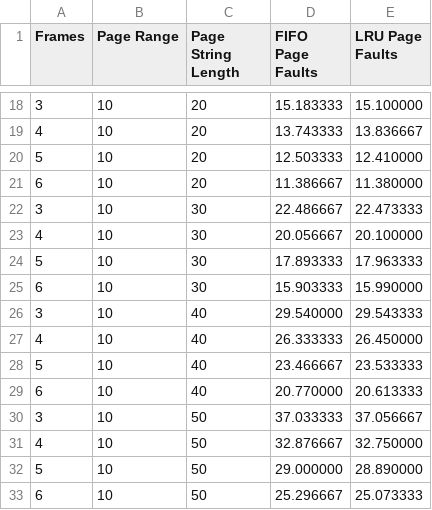
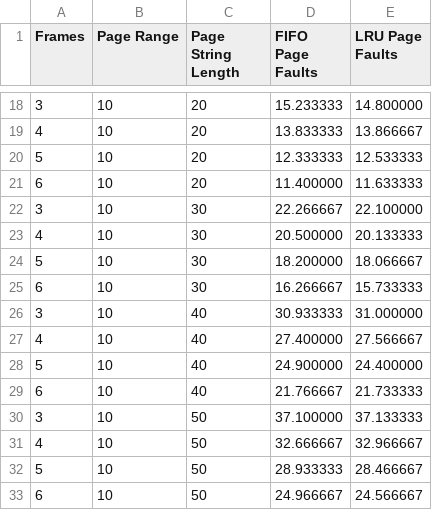
Before and after one commit to Maanas-23/os_project, a CSV file: data.csv, drawn as a sheet; only a part is shown, gaps mark what is left out; the diff covers the shown part only.

```diff
--- a/data.csv
+++ b/data.csv
@@ -18,16 +18,16 @@ Frames, Page Range, Page String Length, FIFO Page Faults, LRU Page Faults
-3, 10, 20, 15.183333, 15.100000
-4, 10, 20, 13.743333, 13.836667
-5, 10, 20, 12.503333, 12.410000
-6, 10, 20, 11.386667, 11.380000
-3, 10, 30, 22.486667, 22.473333
-4, 10, 30, 20.056667, 20.100000
-5, 10, 30, 17.893333, 17.963333
-6, 10, 30, 15.903333, 15.990000
-3, 10, 40, 29.540000, 29.543333
-4, 10, 40, 26.333333, 26.450000
-5, 10, 40, 23.466667, 23.533333
-6, 10, 40, 20.770000, 20.613333
-3, 10, 50, 37.033333, 37.056667
-4, 10, 50, 32.876667, 32.750000
-5, 10, 50, 29.000000, 28.890000
-6, 10, 50, 25.296667, 25.073333
+3, 10, 20, 15.233333, 14.800000
+4, 10, 20, 13.833333, 13.866667
+5, 10, 20, 12.333333, 12.533333
+6, 10, 20, 11.400000, 11.633333
+3, 10, 30, 22.266667, 22.100000
+4, 10, 30, 20.500000, 20.133333
+5, 10, 30, 18.200000, 18.066667
+6, 10, 30, 16.266667, 15.733333
+3, 10, 40, 30.933333, 31.000000
+4, 10, 40, 27.400000, 27.566667
+5, 10, 40, 24.900000, 24.400000
+6, 10, 40, 21.766667, 21.733333
+3, 10, 50, 37.100000, 37.133333
+4, 10, 50, 32.666667, 32.966667
+5, 10, 50, 28.933333, 28.466667
+6, 10, 50, 24.966667, 24.566667
```
Also changed, not shown: 64 edited cells elsewhere in this file, 1 other file.
